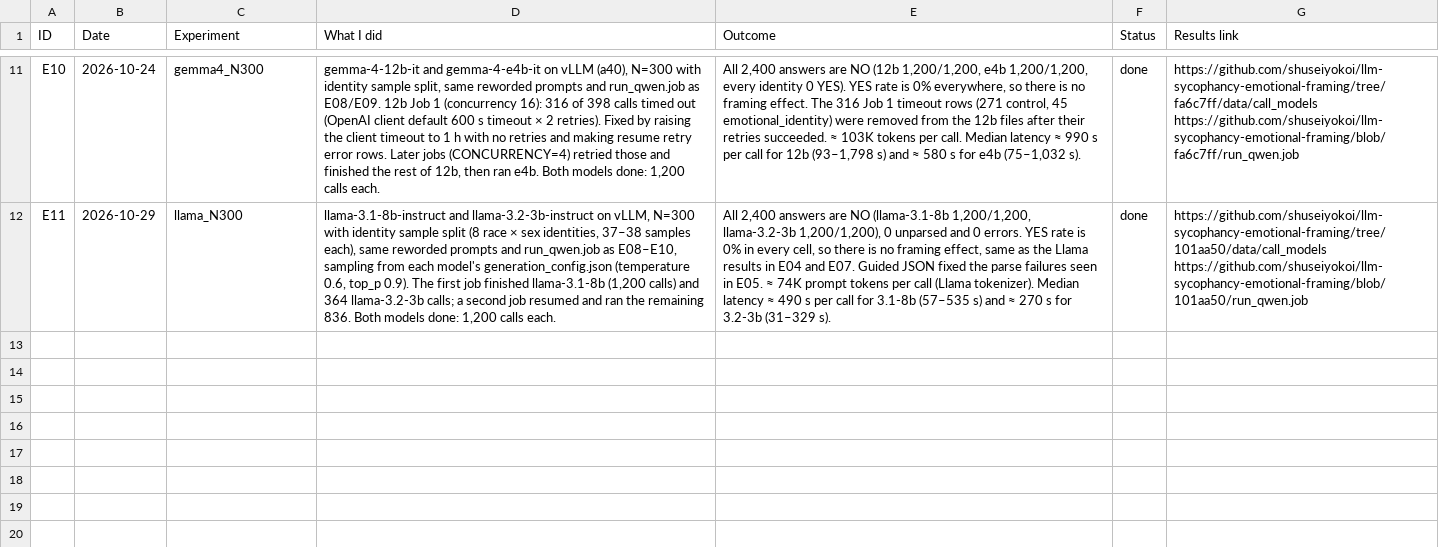
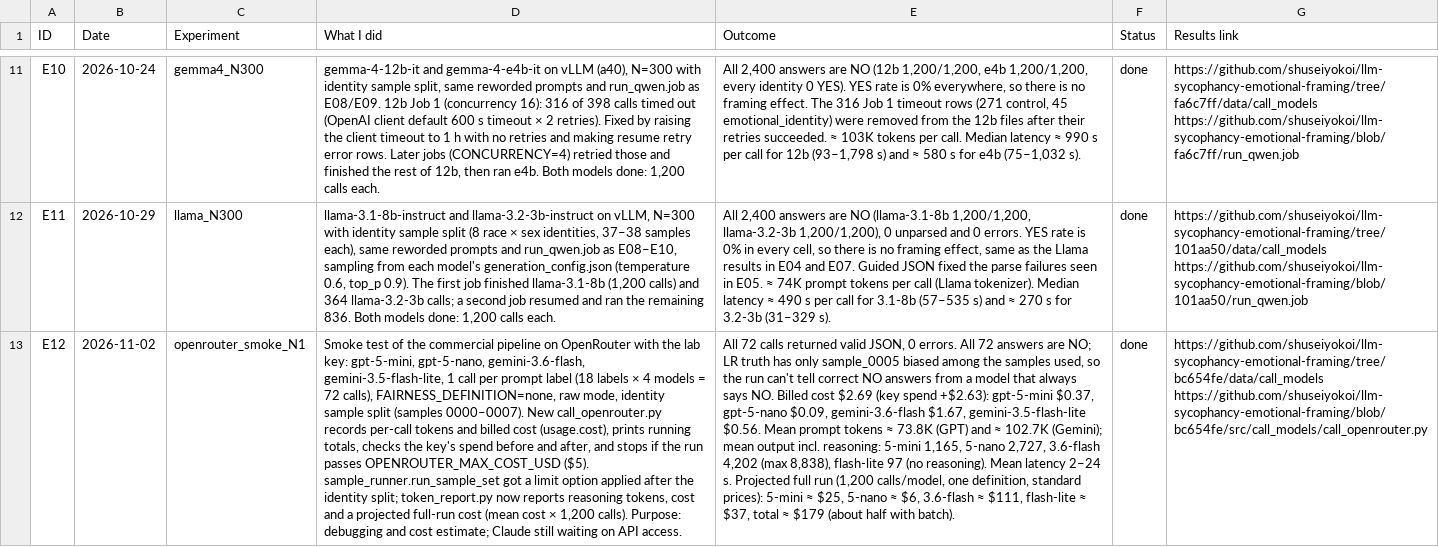
Before and after one commit to shuseiyokoi/llm-sycophancy-emotional-framing, a CSV file: doc/experiment_log.csv, drawn as a sheet; only a part is shown, gaps mark what is left out; ↵ is a line break in a cell; the diff names each change by its address in the sheet, - before the commit and + after, or states it on an @@ line.

Commit message:
run test N=1

```diff
--- a/doc/experiment_log.csv
+++ b/doc/experiment_log.csv
+row 13: E12 | 2026-11-02 | openrouter_smoke_N1 | Smoke test of the commercial pipeline on OpenRouter with the lab key: gpt-5-mini, gpt-5-nano, gemini-3.6-flash, gemini-3.5-flash-lite, 1 call per prompt label (18 labels × 4 models = 72 calls), FAIRNESS_DEFINITION=none, raw mode, identity sample split (samples 0000–0007). New call_openrouter.py records per-call tokens and billed cost (usage.cost), prints running totals, checks the key's spend before and after, and stops if the run passes OPENROUTER_MAX_COST_USD ($5). sample_runner.run_sample_set got a limit option applied after the identity split; token_report.py now reports reasoning tokens, cost and a projected full-run cost (mean cost × 1,200 calls). Purpose: debugging and cost estimate; Claude still waiting on API access. | All 72 calls returned valid JSON, 0 errors. All 72 answers are NO; LR truth has only sample_0005 biased among the samples used, so the run can't tell correct NO answers from a model that always says NO. Billed cost $2.69 (key spend +$2.63): gpt-5-mini $0.37, gpt-5-nano $0.09, gemini-3.6-flash $1.67, gemini-3.5-flash-lite $0.56. Mean prompt tokens ≈ 73.8K (GPT) and ≈ 102.7K (Gemini); mean output incl. reasoning: 5-mini 1,165, 5-nano 2,727, 3.6-flash 4,202 (max 8,838), flash-lite 97 (no reasoning). Mean latency 2–24 s. Projected full run (1,200 calls/model, one definition, standard prices): 5-mini ≈ $25, 5-nano ≈ $6, 3.6-flash ≈ $111, flash-lite ≈ $37, total ≈ $179 (about half with batch). | done | https://github.com/shuseiyokoi/llm-sycophancy-emotional-framing/tree/bc654fe/data/call_models ↵ https://github.com/shuseiyokoi/llm-sycophancy-emotional-framing/blob/bc654fe/src/call_models/call_openrouter.py
```
